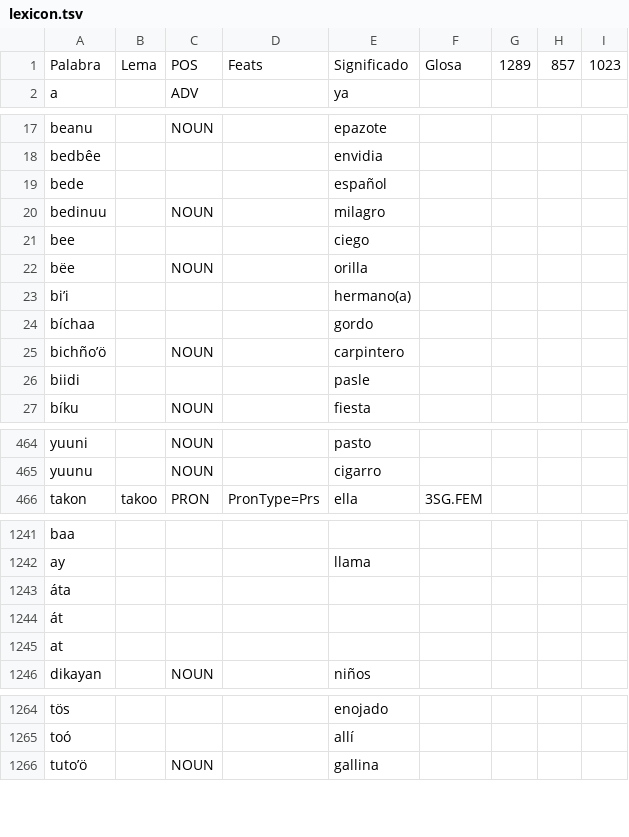
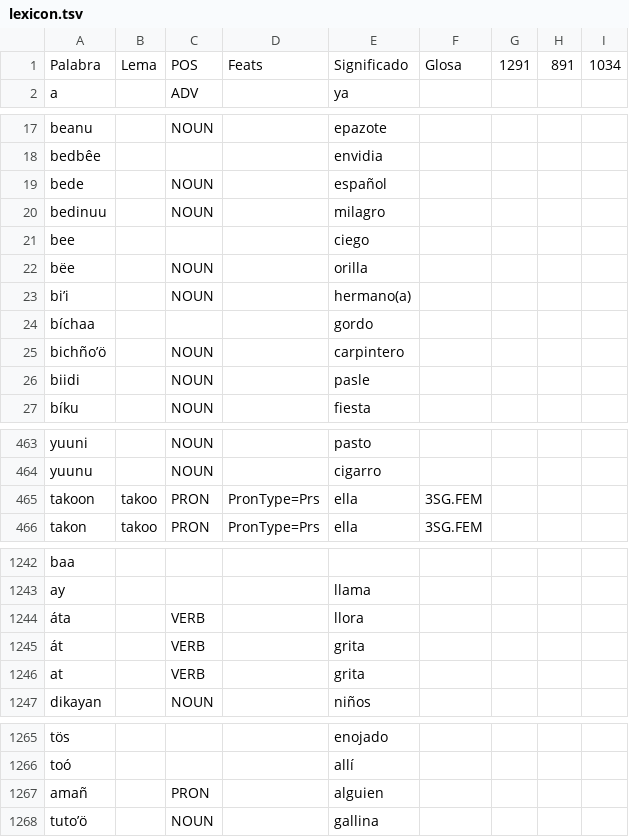
Before and after one commit to apertium/apertium-cux, a TSV file: corpora/authors/lexicon.tsv, drawn as a sheet; only a part is shown, gaps mark what is left out; the diff covers the shown part only.

```diff
--- a/corpora/authors/lexicon.tsv
+++ b/corpora/authors/lexicon.tsv
@@ -1,2 +1,2 @@
-Palabra	Lema	POS	Feats	Significado	Glosa	1289	857	1023
+Palabra	Lema	POS	Feats	Significado	Glosa	1291	891	1034
 a		ADV		ya				
@@ -18,3 +18,3 @@ beanu		NOUN		epazote
 bedbêe				envidia				
-bede				español				
+bede		NOUN		español				
 bedinuu		NOUN		milagro				
@@ -22,6 +22,6 @@ bee				ciego
 bëe		NOUN		orilla				
-biʼi				hermano(a)				
+biʼi		NOUN		hermano(a)				
 bíchaa				gordo				
 bichñoʼö		NOUN		carpintero				
-biidi				pasle				
+biidi		NOUN		pasle				
 bíku		NOUN		fiesta				
@@ -465,2 +464,3 @@ yuuni		NOUN		pasto
 yuunu		NOUN		cigarro				
+takoon	takoo	PRON	PronType=Prs	ella	3SG.FEM			
 takon	takoo	PRON	PronType=Prs	ella	3SG.FEM			
@@ -1242,5 +1243,5 @@ baa
 ay				llama				
-áta								
-át								
-at								
+áta		VERB		llora				
+át		VERB		grita				
+at		VERB		grita				
 dikayan		NOUN		niños				
@@ -1265,2 +1266,3 @@ tös				enojado
 toó				allí				
+amañ		PRON		alguien				
 tutoʼö		NOUN		gallina				
```
Also changed, not shown: 1 added row, 1 removed row and 32 edited cells elsewhere in this file.
